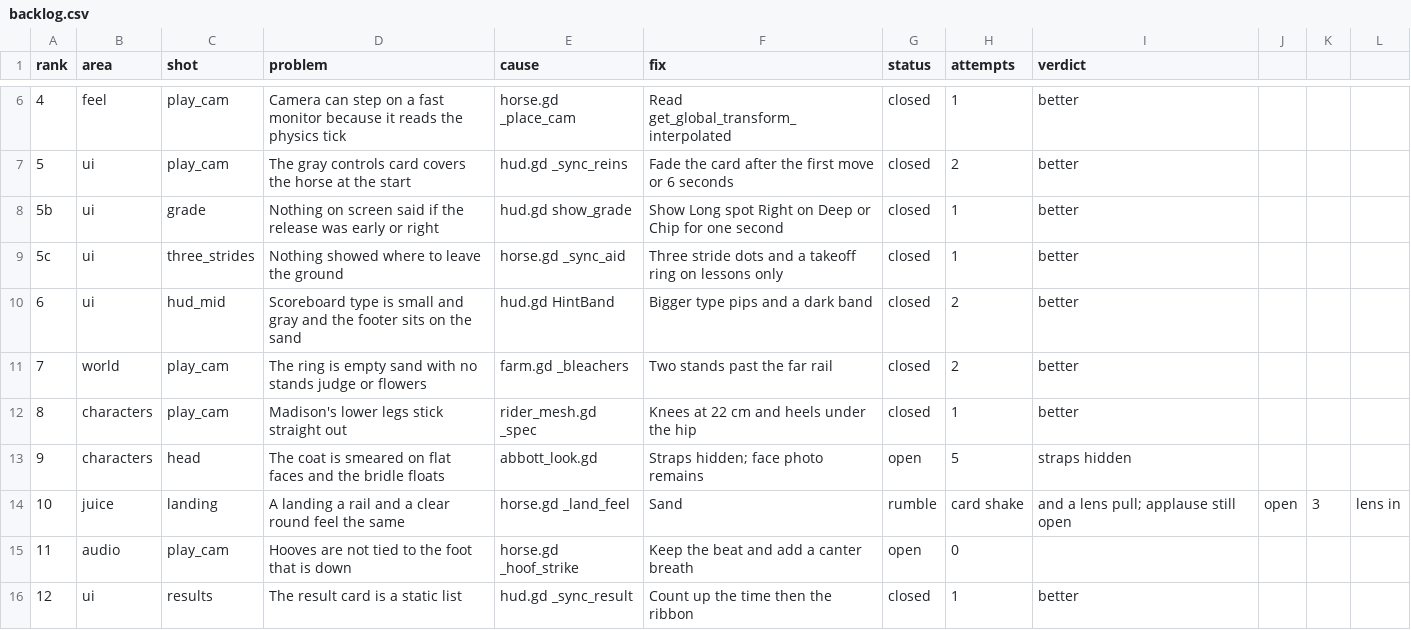
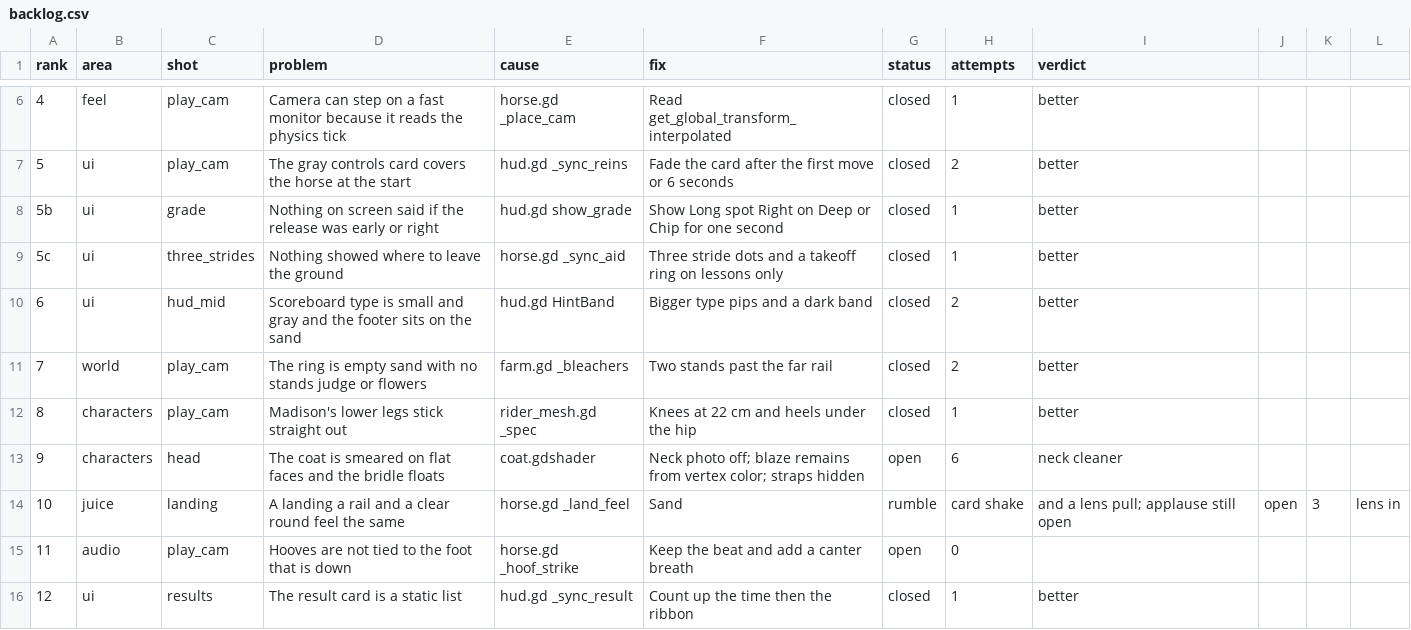
Before and after one commit to wmehobbs/Abbott-game, a CSV file: dist/day13/backlog.csv, drawn as a sheet; only a part is shown, gaps mark what is left out.

```diff
--- a/dist/day13/backlog.csv
+++ b/dist/day13/backlog.csv
@@ -12,3 +12,3 @@ rank,area,shot,problem,cause,fix,status,attempts,verdict
 8,characters,play_cam,Madison's lower legs stick straight out,rider_mesh.gd _spec,Knees at 22 cm and heels under the hip,closed,1,better
-9,characters,head,The coat is smeared on flat faces and the bridle floats,abbott_look.gd,Straps hidden; face photo remains,open,5,straps hidden
+9,characters,head,The coat is smeared on flat faces and the bridle floats,coat.gdshader,Neck photo off; blaze remains from vertex color; straps hidden,open,6,neck cleaner
 10,juice,landing,A landing a rail and a clear round feel the same,horse.gd _land_feel,Sand, rumble, card shake, and a lens pull; applause still open,open,3,lens in
```
Also changed, not shown: 3 other files.
